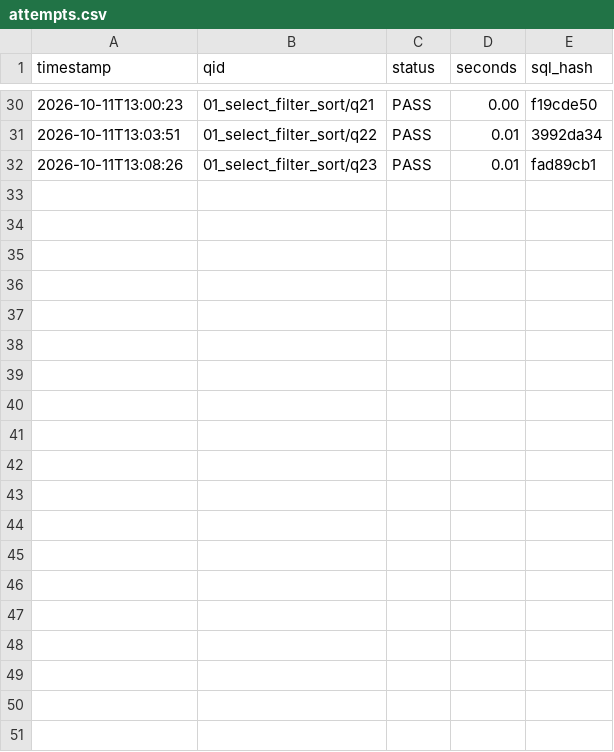
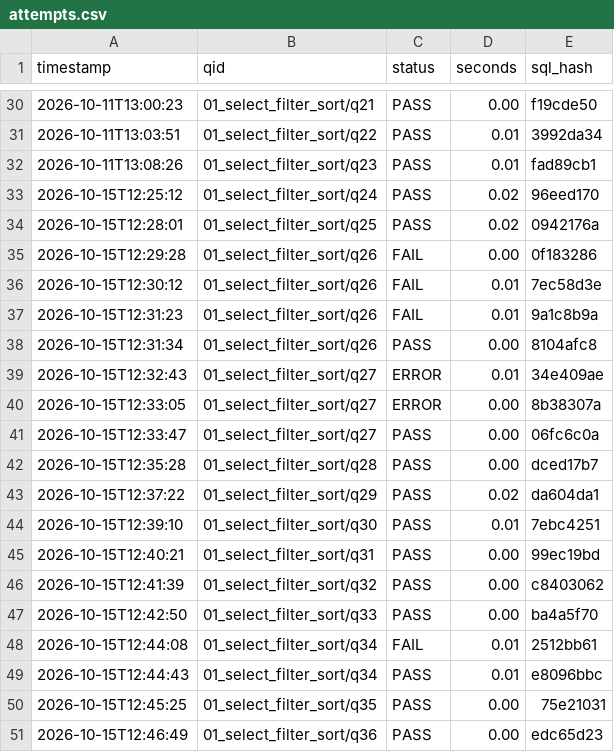
Before and after one commit to smallchuch/CreditRiskLearning, a CSV file: Projects/SQL Grind 4 Lyfe/progress/attempts.csv, drawn as a sheet; only a part is shown, gaps mark what is left out; the diff covers the shown part only; the diff names each change by its address in the sheet, - before the commit and + after, or states it on an @@ line.

```diff
--- a/Projects/SQL Grind 4 Lyfe/progress/attempts.csv
+++ b/Projects/SQL Grind 4 Lyfe/progress/attempts.csv
+row 33: 2026-10-15T12:25:12 | 01_select_filter_sort/q24 | PASS | 0.02 | 96eed170
+row 34: 2026-10-15T12:28:01 | 01_select_filter_sort/q25 | PASS | 0.02 | 0942176a
+row 35: 2026-10-15T12:29:28 | 01_select_filter_sort/q26 | FAIL | 0.00 | 0f183286
+row 36: 2026-10-15T12:30:12 | 01_select_filter_sort/q26 | FAIL | 0.01 | 7ec58d3e
+row 37: 2026-10-15T12:31:23 | 01_select_filter_sort/q26 | FAIL | 0.01 | 9a1c8b9a
+row 38: 2026-10-15T12:31:34 | 01_select_filter_sort/q26 | PASS | 0.00 | 8104afc8
+row 39: 2026-10-15T12:32:43 | 01_select_filter_sort/q27 | ERROR | 0.01 | 34e409ae
+row 40: 2026-10-15T12:33:05 | 01_select_filter_sort/q27 | ERROR | 0.00 | 8b38307a
+row 41: 2026-10-15T12:33:47 | 01_select_filter_sort/q27 | PASS | 0.00 | 06fc6c0a
+row 42: 2026-10-15T12:35:28 | 01_select_filter_sort/q28 | PASS | 0.00 | dced17b7
+row 43: 2026-10-15T12:37:22 | 01_select_filter_sort/q29 | PASS | 0.02 | da604da1
+row 44: 2026-10-15T12:39:10 | 01_select_filter_sort/q30 | PASS | 0.01 | 7ebc4251
+row 45: 2026-10-15T12:40:21 | 01_select_filter_sort/q31 | PASS | 0.00 | 99ec19bd
+row 46: 2026-10-15T12:41:39 | 01_select_filter_sort/q32 | PASS | 0.00 | c8403062
+row 47: 2026-10-15T12:42:50 | 01_select_filter_sort/q33 | PASS | 0.00 | ba4a5f70
+row 48: 2026-10-15T12:44:08 | 01_select_filter_sort/q34 | FAIL | 0.01 | 2512bb61
+row 49: 2026-10-15T12:44:43 | 01_select_filter_sort/q34 | PASS | 0.01 | e8096bbc
+row 50: 2026-10-15T12:45:25 | 01_select_filter_sort/q35 | PASS | 0.00 | 75e21031
+row 51: 2026-10-15T12:46:49 | 01_select_filter_sort/q36 | PASS | 0.00 | edc65d23
```
Also changed, not shown: 16 added rows elsewhere in this file, 40 other files.
